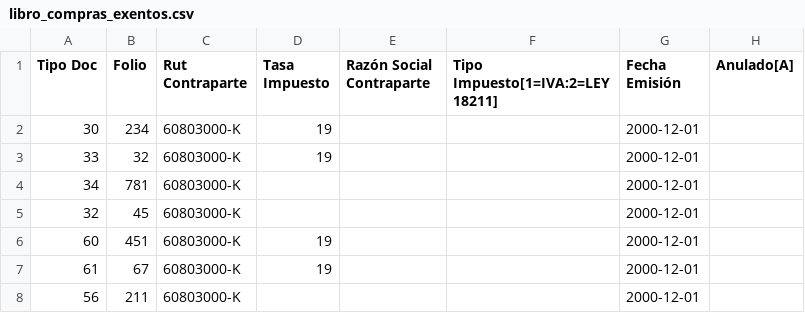
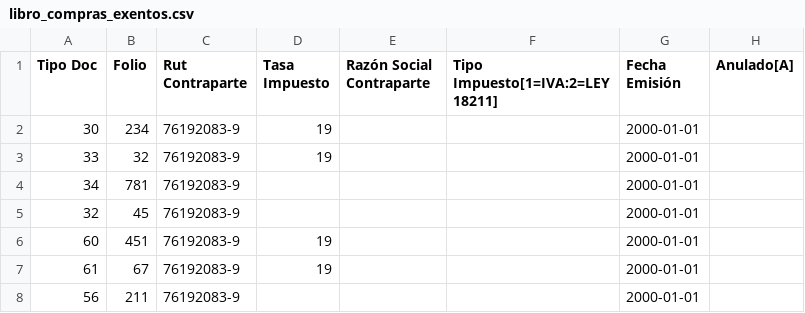
Before and after one commit to LibreDTE/libredte-lib-core, a CSV file: examples/libros/libro_compras_exentos.csv, drawn as a sheet; only a part is shown; the diff names each change by its address in the sheet, - before the commit and + after, or states it on an @@ line.

```diff
--- a/examples/libros/libro_compras_exentos.csv
+++ b/examples/libros/libro_compras_exentos.csv
-C2:C8 (Rut Contraparte): 60803000-K
+C2:C8 (Rut Contraparte): 76192083-9
-G2:G8 (Fecha Emisión): 2000-12-01
+G2:G8 (Fecha Emisión): 2000-01-01
```
Also changed, not shown: examples/libros/libro_compras.csv.
